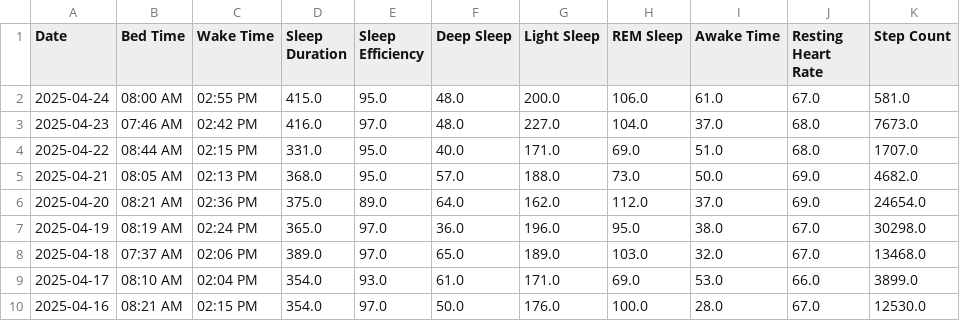
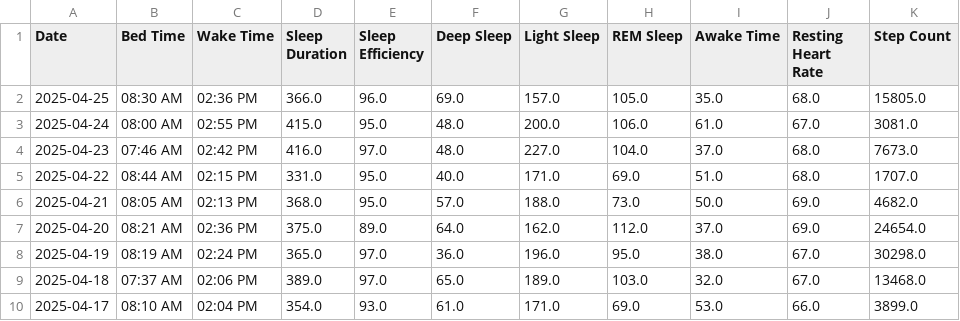
Before and after one commit to TeeLee987/gamingdays, a CSV file: speedrun_stats.csv, drawn as a sheet; only a part is shown; the shorter side is filled out with more unchanged rows.

Commit message:
Update Fitbit data

```diff
--- a/speedrun_stats.csv
+++ b/speedrun_stats.csv
@@ -1,3 +1,4 @@
 Date,Bed Time,Wake Time,Sleep Duration,Sleep Efficiency,Deep Sleep,Light Sleep,REM Sleep,Awake Time,Resting Heart Rate,Step Count
-2025-04-24,08:00 AM,02:55 PM,415.0,95.0,48.0,200.0,106.0,61.0,67.0,581.0
+2025-04-25,08:30 AM,02:36 PM,366.0,96.0,69.0,157.0,105.0,35.0,68.0,15805.0
+2025-04-24,08:00 AM,02:55 PM,415.0,95.0,48.0,200.0,106.0,61.0,67.0,3081.0
 2025-04-23,07:46 AM,02:42 PM,416.0,97.0,48.0,227.0,104.0,37.0,68.0,7673.0
```
